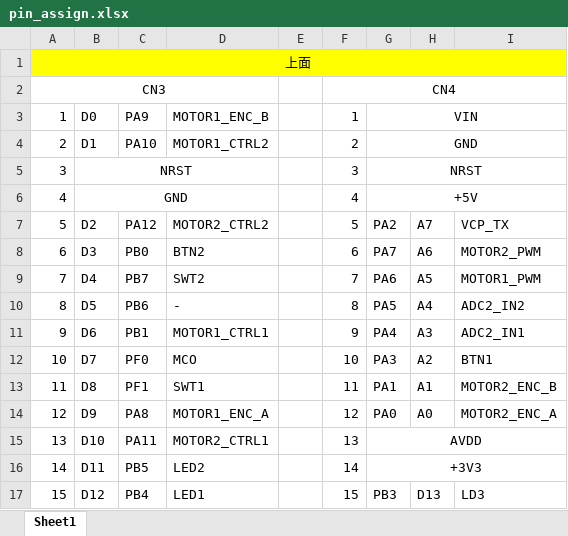
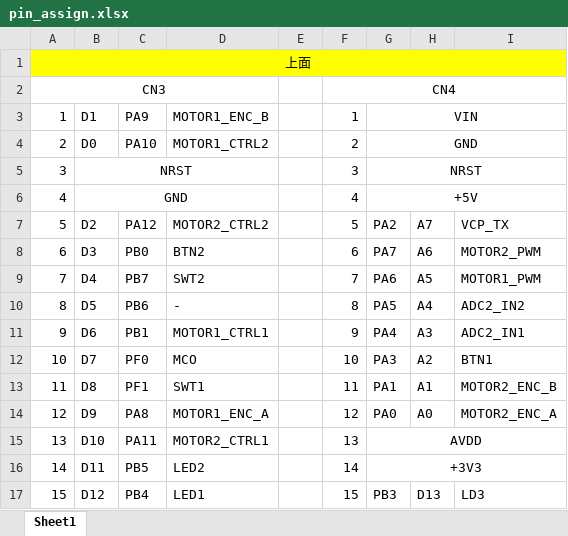
Before and after one commit to hiroshi-mikuriya/stm32f303motor, an Excel workbook: doc/pin_assign.xlsx, sheet Sheet1, drawn as a sheet; values as stored, in another font and other column widths than the file's, no borders; charts and pictures not drawn; the diff names each change by its address in the sheet, - before the commit and + after, or states it on an @@ line.

```diff
--- a/doc/pin_assign.xlsx (sheet Sheet1)
+++ b/doc/pin_assign.xlsx (sheet Sheet1)
-B3: D0
+B3: D1
-B4: D1
+B4: D0
```
Also changed, not shown: 8 other files.
